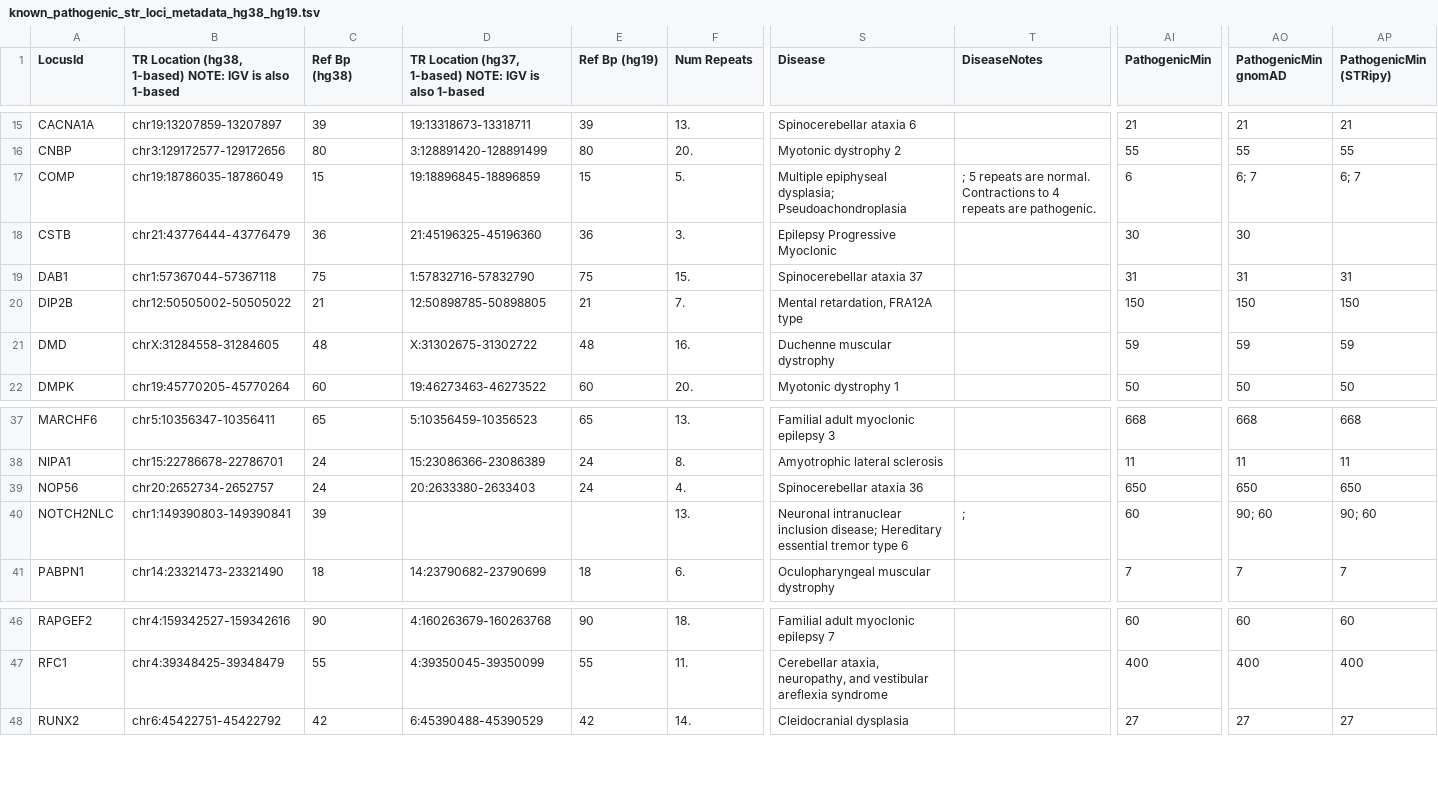
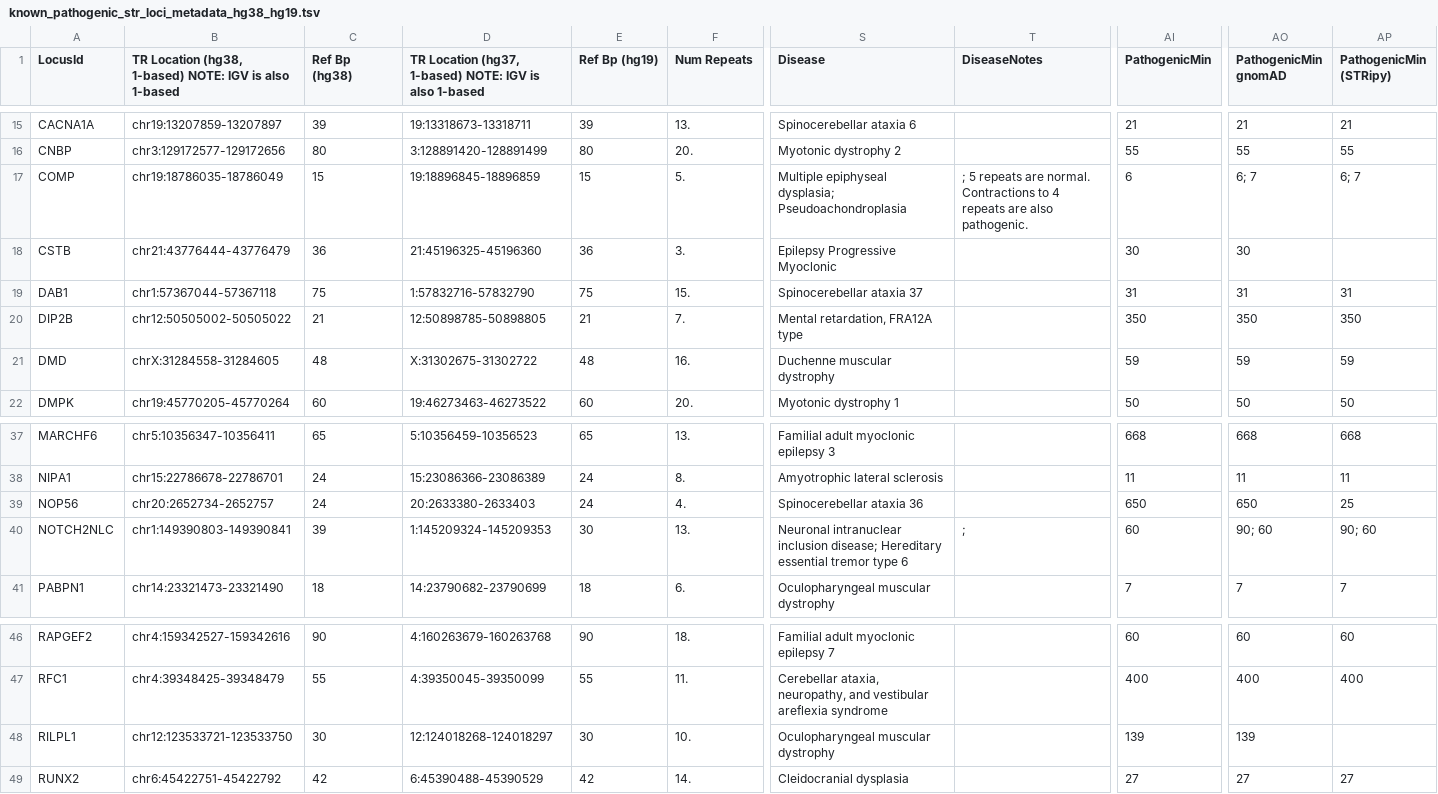
Before and after one commit to broadinstitute/str-analysis, a TSV file: str_analysis/data/known_pathogenic_str_loci_metadata_hg38_hg19.tsv, drawn as a sheet; only a part is shown, gaps mark what is left out; rows hold the shown columns only; the diff names each change by its address in the sheet, - before the commit and + after, or states it on an @@ line.

Commit message:
updated known_pathogenic_str_loci_metadata_hg38_hg19.tsv

```diff
--- a/str_analysis/data/known_pathogenic_str_loci_metadata_hg38_hg19.tsv
+++ b/str_analysis/data/known_pathogenic_str_loci_metadata_hg38_hg19.tsv
-T17 (DiseaseNotes): …repeats are pathogenic.
+T17 (DiseaseNotes): …repeats are also pathogenic.
-AI20 (PathogenicMin): 150
+AI20 (PathogenicMin): 350
-AO20 (PathogenicMin gnomAD): 150
+AO20 (PathogenicMin gnomAD): 350
-AP20 (PathogenicMin (STRipy)): 150
+AP20 (PathogenicMin (STRipy)): 350
-AP39 (PathogenicMin (STRipy)): 650
+AP39 (PathogenicMin (STRipy)): 25
-D40: (empty)
+D40: 1:145209324-145209353
-E40 (Ref Bp (hg19)): (empty)
+E40 (Ref Bp (hg19)): 30
+row 48: RILPL1 | chr12:123533721-123533750 | 30 | 12:124018268-124018297 | 30 | 10. | Oculopharyngeal muscular dystrophy |  | 139 | 139
```
